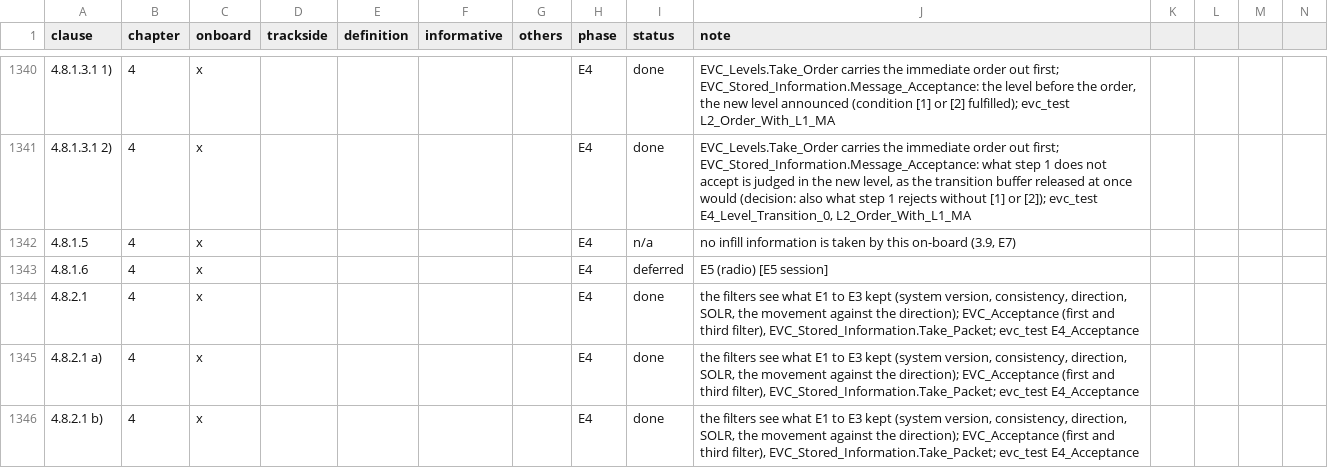
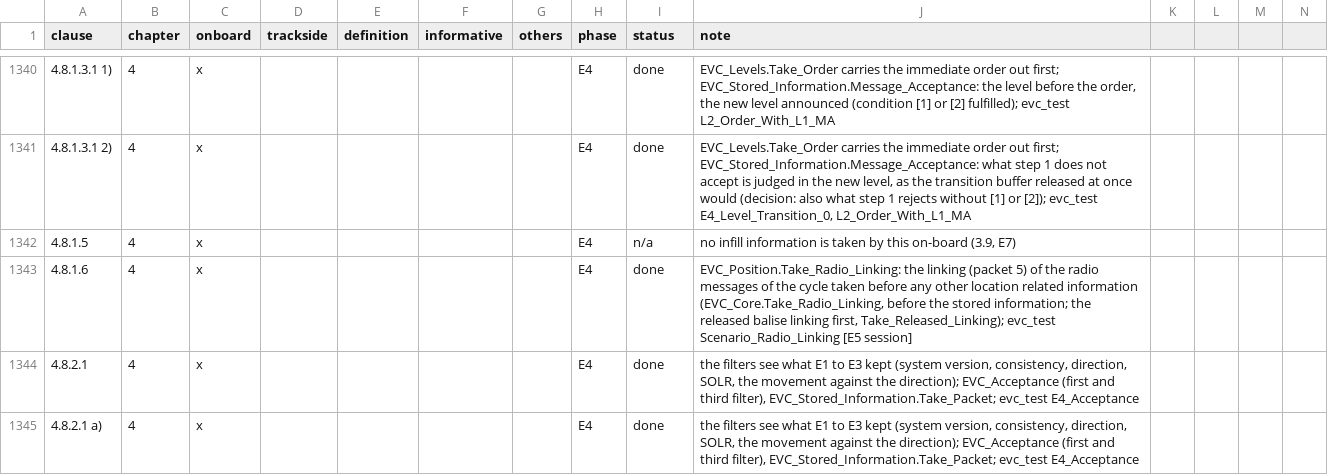
Before and after one commit to milanredele/etcs-dmi, a CSV file: doc/TRACE-SUBSET-026.csv, drawn as a sheet; only a part is shown, gaps mark what is left out; the shorter side is filled out with more unchanged rows; the diff covers the shown part only; the diff names each change by its address in the sheet, - before the commit and + after, or states it on an @@ line.

```diff
--- a/doc/TRACE-SUBSET-026.csv
+++ b/doc/TRACE-SUBSET-026.csv
-I1343 (status): deferred
+I1343 (status): done
-J1343 (note): E5 (radio) [E5 session]
+J1343 (note): EVC_Position.Take_Radio_Linking: the linking (packet 5) of the radio messages of the cycle taken before any other location related information (EVC_Core.Take_Radio_Linking, before the stored information; the released balise linking first, Take_Released_Linking); evc_test Scenario_Radio_Linking [E5 session]
```
Also changed, not shown: 5 edited cells elsewhere in this file, doc/BACKLOG.csv, 11 other files.
